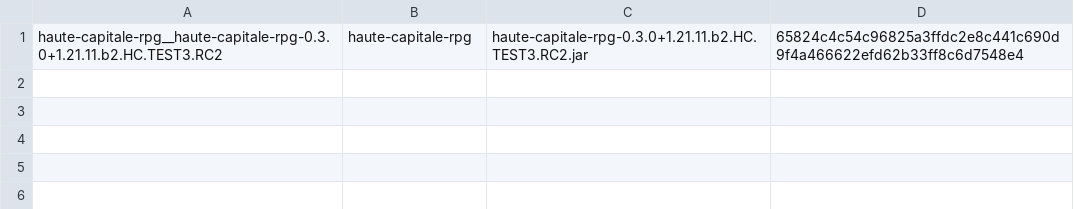
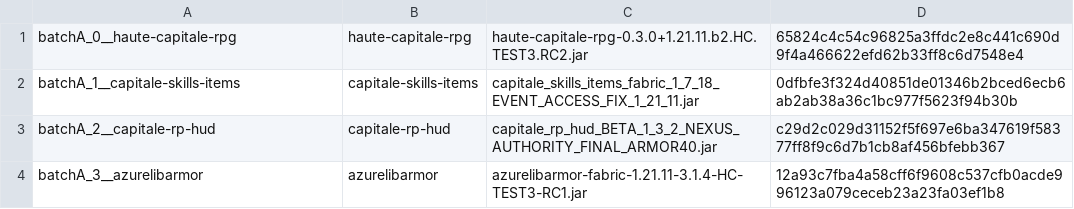
Before and after one commit to Arthuuuurrr/Indivis, a TSV file: artifact-staging/manifest.tsv, drawn as a sheet.

Commit message:
artifacts: stage current JAR batch A

```diff
--- a/artifact-staging/manifest.tsv
+++ b/artifact-staging/manifest.tsv
@@ -1 +1,4 @@
-haute-capitale-rpg__haute-capitale-rpg-0.3.0+1.21.11.b2.HC.TEST3.RC2	haute-capitale-rpg	haute-capitale-rpg-0.3.0+1.21.11.b2.HC.TEST3.RC2.jar	65824c4c54c96825a3ffdc2e8c441c690d9f4a466622efd62b33ff8c6d7548e4
+batchA_0__haute-capitale-rpg	haute-capitale-rpg	haute-capitale-rpg-0.3.0+1.21.11.b2.HC.TEST3.RC2.jar	65824c4c54c96825a3ffdc2e8c441c690d9f4a466622efd62b33ff8c6d7548e4
+batchA_1__capitale-skills-items	capitale-skills-items	capitale_skills_items_fabric_1_7_18_EVENT_ACCESS_FIX_1_21_11.jar	0dfbfe3f324d40851de01346b2bced6ecb6ab2ab38a36c1bc977f5623f94b30b
+batchA_2__capitale-rp-hud	capitale-rp-hud	capitale_rp_hud_BETA_1_3_2_NEXUS_AUTHORITY_FINAL_ARMOR40.jar	c29d2c029d31152f5f697e6ba347619f58377ff8f9c6d7b1cb8af456bfebb367
+batchA_3__azurelibarmor	azurelibarmor	azurelibarmor-fabric-1.21.11-3.1.4-HC-TEST3-RC1.jar	12a93c7fba4a58cff6f9608c537cfb0acde996123a079ceceb23a23fa03ef1b8
```
Also changed, not shown: 7 other files.
